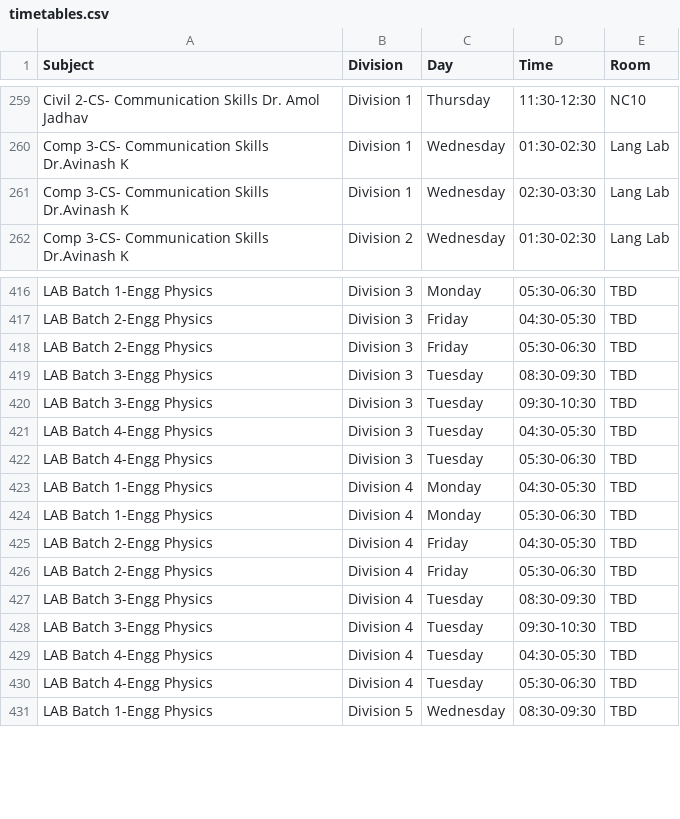
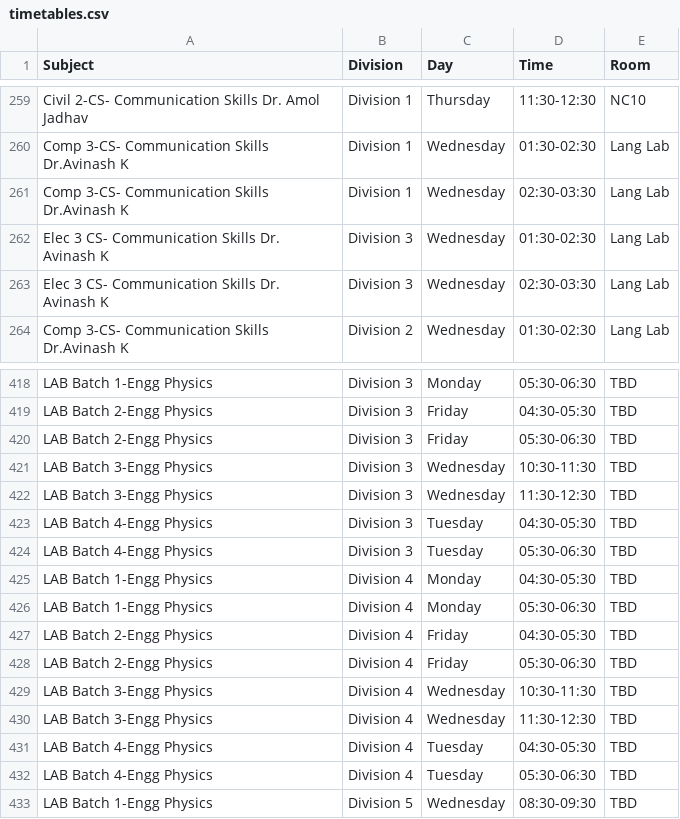
Before and after one commit to sheetlord/coep.timetable.fy.firstsem, a CSV file: timetables.csv, drawn as a sheet; only a part is shown, gaps mark what is left out.

Commit message:
new updates timetable app with styled grid-12

```diff
--- a/timetables.csv
+++ b/timetables.csv
@@ -261,2 +261,4 @@ Comp 3-CS- Communication Skills Dr.Avinash K,Division 1,Wednesday,01:30-02:30,La
 Comp 3-CS- Communication Skills Dr.Avinash K,Division 1,Wednesday,02:30-03:30,Lang Lab
+Elec 3 CS- Communication Skills Dr. Avinash K,Division 3,Wednesday,01:30-02:30,Lang Lab
+Elec 3 CS- Communication Skills Dr. Avinash K,Division 3,Wednesday,02:30-03:30,Lang Lab
 Comp 3-CS- Communication Skills Dr.Avinash K,Division 2,Wednesday,01:30-02:30,Lang Lab
@@ -418,4 +420,4 @@ LAB Batch 2-Engg  Physics,Division 3,Friday,04:30-05:30,TBD
 LAB Batch 2-Engg  Physics,Division 3,Friday,05:30-06:30,TBD
-LAB Batch 3-Engg  Physics,Division 3,Tuesday,08:30-09:30,TBD
-LAB Batch 3-Engg  Physics,Division 3,Tuesday,09:30-10:30,TBD
+LAB Batch 3-Engg  Physics,Division 3,Wednesday,10:30-11:30,TBD
+LAB Batch 3-Engg  Physics,Division 3,Wednesday,11:30-12:30,TBD
 LAB Batch 4-Engg  Physics,Division 3,Tuesday,04:30-05:30,TBD
@@ -426,4 +428,4 @@ LAB Batch 2-Engg  Physics,Division 4,Friday,04:30-05:30,TBD
 LAB Batch 2-Engg  Physics,Division 4,Friday,05:30-06:30,TBD
-LAB Batch 3-Engg  Physics,Division 4,Tuesday,08:30-09:30,TBD
-LAB Batch 3-Engg  Physics,Division 4,Tuesday,09:30-10:30,TBD
+LAB Batch 3-Engg  Physics,Division 4,Wednesday,10:30-11:30,TBD
+LAB Batch 3-Engg  Physics,Division 4,Wednesday,11:30-12:30,TBD
 LAB Batch 4-Engg  Physics,Division 4,Tuesday,04:30-05:30,TBD
```
Also changed, not shown: 1 other file.
